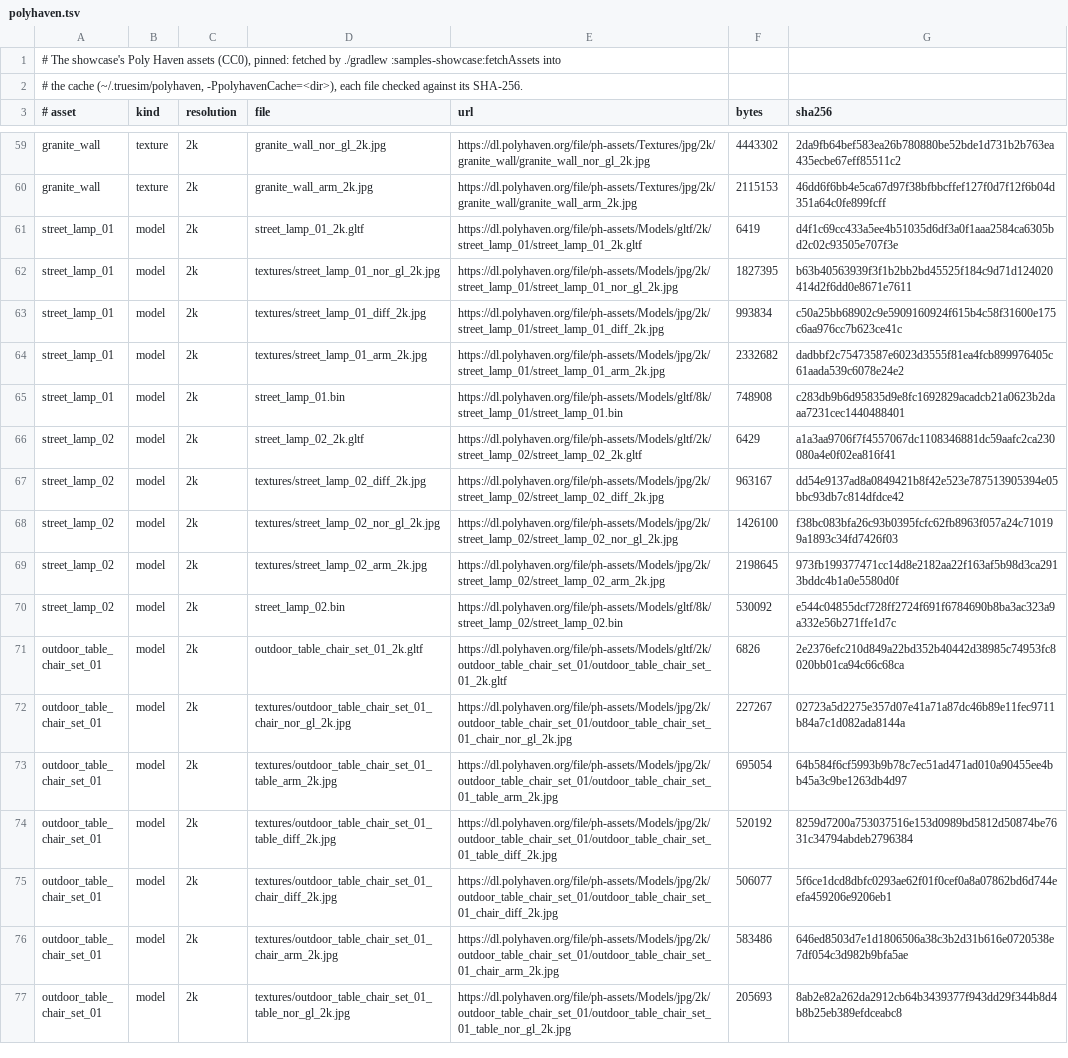
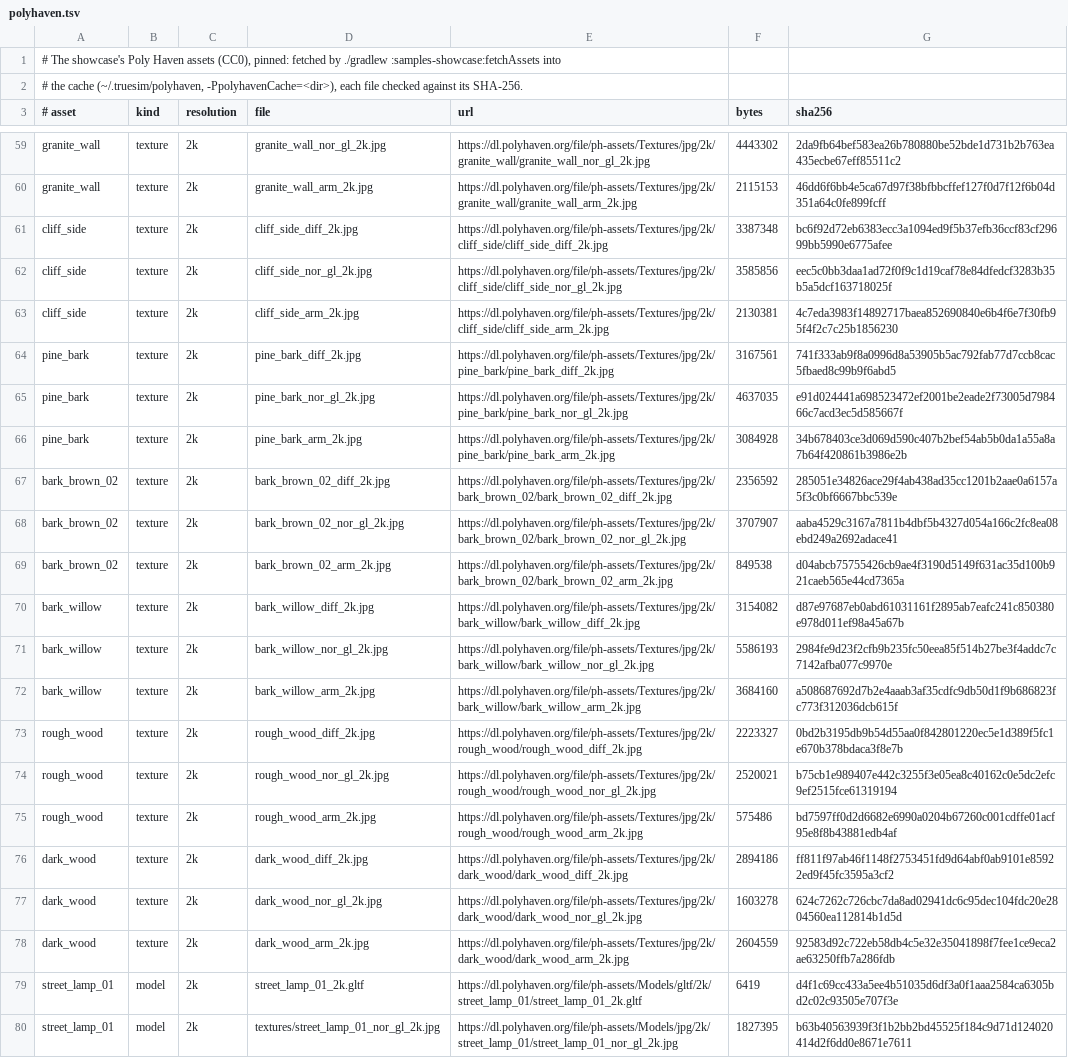
Before and after one commit to true-sim/samples, a TSV file: showcase/polyhaven.tsv, drawn as a sheet; only a part is shown, gaps mark what is left out; the shorter side is filled out with more unchanged rows; the diff names each change by its address in the sheet, - before the commit and + after, or states it on an @@ line.

```diff
--- a/showcase/polyhaven.tsv
+++ b/showcase/polyhaven.tsv
+row 61: cliff_side | texture | 2k | cliff_side_diff_2k.jpg | https://dl.polyhaven.org/file/ph-assets/Textures/jpg/2k/cliff_side/cliff_side_diff_2k.jpg | 3387348 | bc6f92d72eb6383ecc3a1094ed9f5b37efb36ccf83cf29699bb5990e6775afee
+row 62: cliff_side | texture | 2k | cliff_side_nor_gl_2k.jpg | https://dl.polyhaven.org/file/ph-assets/Textures/jpg/2k/cliff_side/cliff_side_nor_gl_2k.jpg | 3585856 | eec5c0bb3daa1ad72f0f9c1d19caf78e84dfedcf3283b35b5a5dcf163718025f
+row 63: cliff_side | texture | 2k | cliff_side_arm_2k.jpg | https://dl.polyhaven.org/file/ph-assets/Textures/jpg/2k/cliff_side/cliff_side_arm_2k.jpg | 2130381 | 4c7eda3983f14892717baea852690840e6b4f6e7f30fb95f4f2c7c25b1856230
+row 64: pine_bark | texture | 2k | pine_bark_diff_2k.jpg | https://dl.polyhaven.org/file/ph-assets/Textures/jpg/2k/pine_bark/pine_bark_diff_2k.jpg | 3167561 | 741f333ab9f8a0996d8a53905b5ac792fab77d7ccb8cac5fbaed8c99b9f6abd5
+row 65: pine_bark | texture | 2k | pine_bark_nor_gl_2k.jpg | https://dl.polyhaven.org/file/ph-assets/Textures/jpg/2k/pine_bark/pine_bark_nor_gl_2k.jpg | 4637035 | e91d024441a698523472ef2001be2eade2f73005d798466c7acd3ec5d585667f
+row 66: pine_bark | texture | 2k | pine_bark_arm_2k.jpg | https://dl.polyhaven.org/file/ph-assets/Textures/jpg/2k/pine_bark/pine_bark_arm_2k.jpg | 3084928 | 34b678403ce3d069d590c407b2bef54ab5b0da1a55a8a7b64f420861b3986e2b
+row 67: bark_brown_02 | texture | 2k | bark_brown_02_diff_2k.jpg | https://dl.polyhaven.org/file/ph-assets/Textures/jpg/2k/bark_brown_02/bark_brown_02_diff_2k.jpg | 2356592 | 285051e34826ace29f4ab438ad35cc1201b2aae0a6157a5f3c0bf6667bbc539e
+row 68: bark_brown_02 | texture | 2k | bark_brown_02_nor_gl_2k.jpg | https://dl.polyhaven.org/file/ph-assets/Textures/jpg/2k/bark_brown_02/bark_brown_02_nor_gl_2k.jpg | 3707907 | aaba4529c3167a7811b4dbf5b4327d054a166c2fc8ea08ebd249a2692adace41
+row 69: bark_brown_02 | texture | 2k | bark_brown_02_arm_2k.jpg | https://dl.polyhaven.org/file/ph-assets/Textures/jpg/2k/bark_brown_02/bark_brown_02_arm_2k.jpg | 849538 | d04abcb75755426cb9ae4f3190d5149f631ac35d100b921caeb565e44cd7365a
+row 70: bark_willow | texture | 2k | bark_willow_diff_2k.jpg | https://dl.polyhaven.org/file/ph-assets/Textures/jpg/2k/bark_willow/bark_willow_diff_2k.jpg | 3154082 | d87e97687eb0abd61031161f2895ab7eafc241c850380e978d011ef98a45a67b
+row 71: bark_willow | texture | 2k | bark_willow_nor_gl_2k.jpg | https://dl.polyhaven.org/file/ph-assets/Textures/jpg/2k/bark_willow/bark_willow_nor_gl_2k.jpg | 5586193 | 2984fe9d23f2cfb9b235fc50eea85f514b27be3f4addc7c7142afba077c9970e
+row 72: bark_willow | texture | 2k | bark_willow_arm_2k.jpg | https://dl.polyhaven.org/file/ph-assets/Textures/jpg/2k/bark_willow/bark_willow_arm_2k.jpg | 3684160 | a508687692d7b2e4aaab3af35cdfc9db50d1f9b686823fc773f312036dcb615f
+row 73: rough_wood | texture | 2k | rough_wood_diff_2k.jpg | https://dl.polyhaven.org/file/ph-assets/Textures/jpg/2k/rough_wood/rough_wood_diff_2k.jpg | 2223327 | 0bd2b3195db9b54d55aa0f842801220ec5e1d389f5fc1e670b378bdaca3f8e7b
+row 74: rough_wood | texture | 2k | rough_wood_nor_gl_2k.jpg | https://dl.polyhaven.org/file/ph-assets/Textures/jpg/2k/rough_wood/rough_wood_nor_gl_2k.jpg | 2520021 | b75cb1e989407e442c3255f3e05ea8c40162c0e5dc2efc9ef2515fce61319194
+row 75: rough_wood | texture | 2k | rough_wood_arm_2k.jpg | https://dl.polyhaven.org/file/ph-assets/Textures/jpg/2k/rough_wood/rough_wood_arm_2k.jpg | 575486 | bd7597ff0d2d6682e6990a0204b67260c001cdffe01acf95e8f8b43881edb4af
+row 76: dark_wood | texture | 2k | dark_wood_diff_2k.jpg | https://dl.polyhaven.org/file/ph-assets/Textures/jpg/2k/dark_wood/dark_wood_diff_2k.jpg | 2894186 | ff811f97ab46f1148f2753451fd9d64abf0ab9101e85922ed9f45fc3595a3cf2
+row 77: dark_wood | texture | 2k | dark_wood_nor_gl_2k.jpg | https://dl.polyhaven.org/file/ph-assets/Textures/jpg/2k/dark_wood/dark_wood_nor_gl_2k.jpg | 1603278 | 624c7262c726cbc7da8ad02941dc6c95dec104fdc20e2804560ea112814b1d5d
+row 78: dark_wood | texture | 2k | dark_wood_arm_2k.jpg | https://dl.polyhaven.org/file/ph-assets/Textures/jpg/2k/dark_wood/dark_wood_arm_2k.jpg | 2604559 | 92583d92c722eb58db4c5e32e35041898f7fee1ce9eca2ae63250ffb7a286fdb
```
Also changed, not shown: 21 other files.
